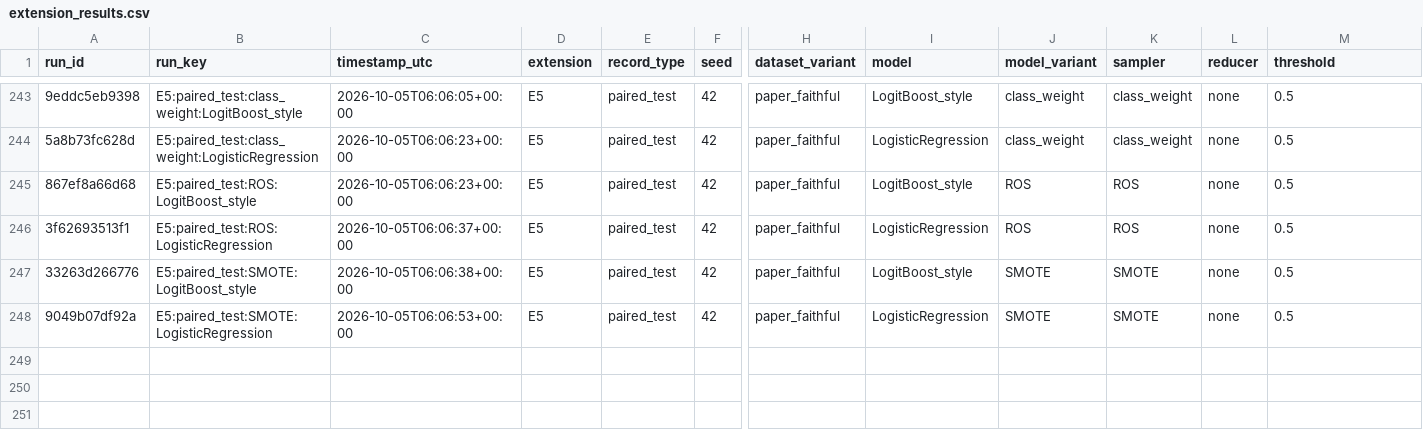
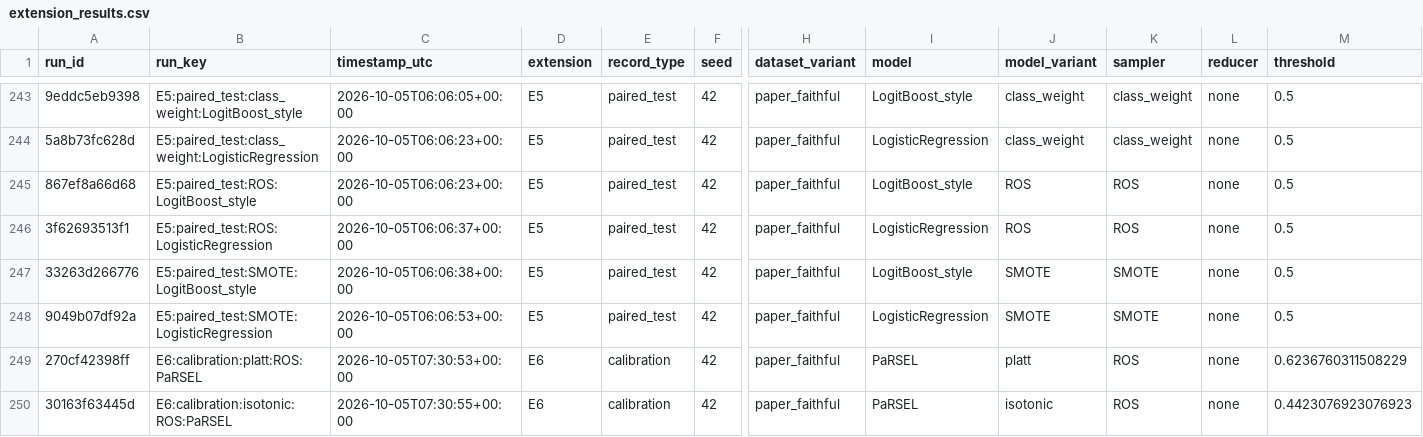
Before and after one commit to HEMCHAND-12/Heart-disease-prediction, a CSV file: results/extension_results.csv, drawn as a sheet; only a part is shown, gaps mark what is left out; rows hold the shown columns only; the diff names each change by its address in the sheet, - before the commit and + after, or states it on an @@ line.

Commit message:
Complete Phase 1 FA check and E6 calibration

```diff
--- a/results/extension_results.csv
+++ b/results/extension_results.csv
+row 249: 270cf42398ff | E6:calibration:platt:ROS:PaRSEL | 2026-10-05T07:30:53+00:00 | E6 | calibration | 42 | paper_faithful | PaRSEL | platt | ROS | none | 0.6236760311508229
+row 250: 30163f63445d | E6:calibration:isotonic:ROS:PaRSEL | 2026-10-05T07:30:55+00:00 | E6 | calibration | 42 | paper_faithful | PaRSEL | isotonic | ROS | none | 0.4423076923076923
```
Also changed, not shown: 22 other files.
